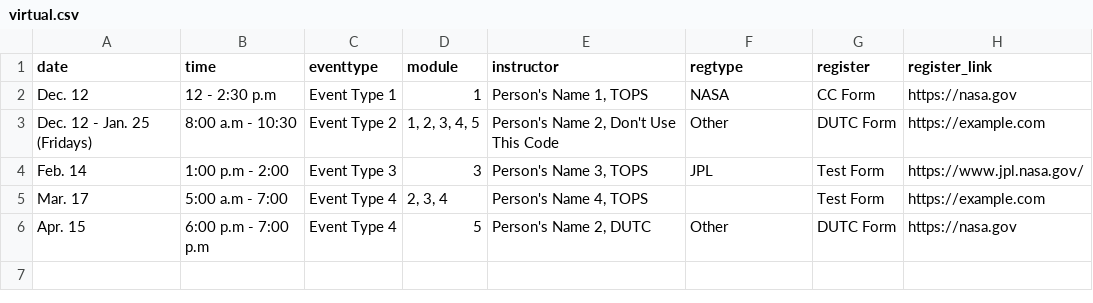
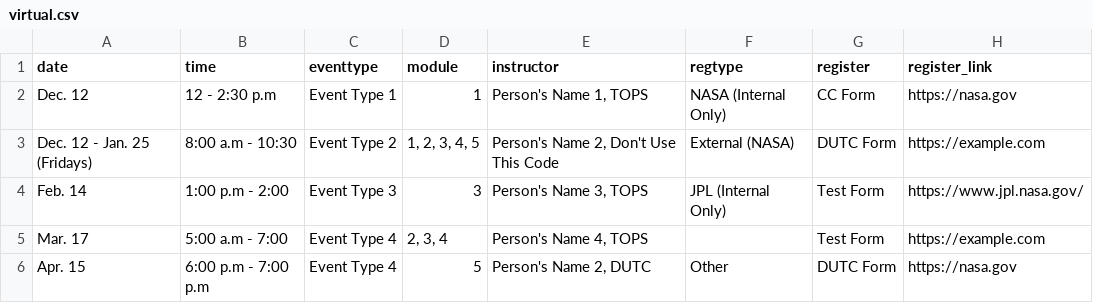
Before and after one commit to bressler1995/TOPS-Website-Front-End, a CSV file: _data/virtual.csv, drawn as a sheet.

```diff
--- a/_data/virtual.csv
+++ b/_data/virtual.csv
@@ -1,5 +1,5 @@
 date,time,eventtype,module,instructor,regtype,register,register_link
-Dec. 12,12 - 2:30 p.m,Event Type 1,1,"Person's Name 1, TOPS",NASA,CC Form,https://nasa.gov
-Dec. 12 - Jan. 25 (Fridays),8:00 a.m - 10:30,Event Type 2,"1, 2, 3, 4, 5","Person's Name 2, Don't Use This Code",Other,DUTC Form,https://example.com
-Feb. 14,1:00 p.m - 2:00,Event Type 3,3,"Person's Name 3, TOPS",JPL,Test Form,https://www.jpl.nasa.gov/
+Dec. 12,12 - 2:30 p.m,Event Type 1,1,"Person's Name 1, TOPS",NASA (Internal Only),CC Form,https://nasa.gov
+Dec. 12 - Jan. 25 (Fridays),8:00 a.m - 10:30,Event Type 2,"1, 2, 3, 4, 5","Person's Name 2, Don't Use This Code",External (NASA),DUTC Form,https://example.com
+Feb. 14,1:00 p.m - 2:00,Event Type 3,3,"Person's Name 3, TOPS",JPL (Internal Only),Test Form,https://www.jpl.nasa.gov/
 Mar. 17,5:00 a.m - 7:00,Event Type 4,"2, 3, 4","Person's Name 4, TOPS",,Test Form,https://example.com
```
Also changed, not shown: _data/inperson.csv, 1 other file.
